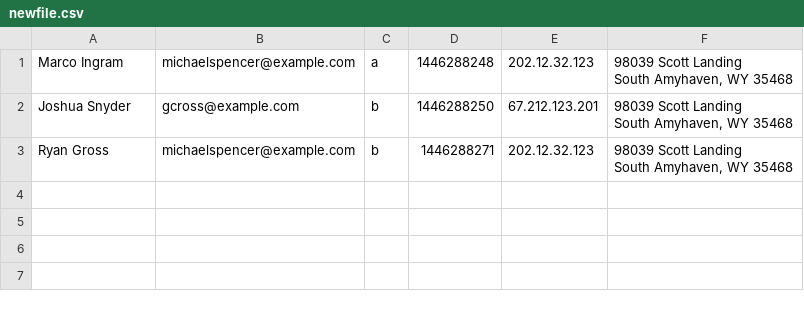
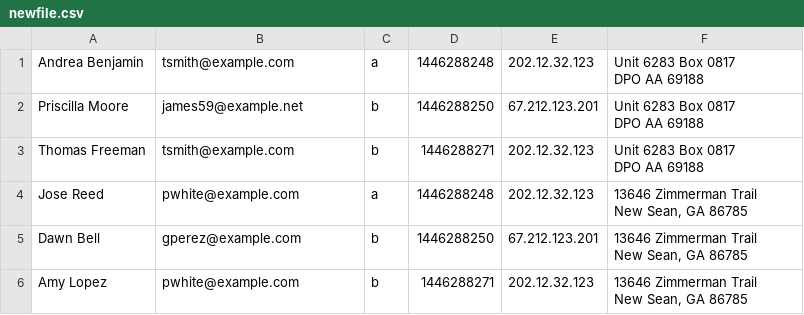
Before and after one commit to Ngatoh/anonymization-project, a CSV file: media/newfile.csv, drawn as a sheet.

```diff
--- a/media/newfile.csv
+++ b/media/newfile.csv
@@ -1,6 +1,12 @@
-Marco Ingram,michaelspencer@example.com,a,1446288248,202.12.32.123,"98039 Scott Landing
-South Amyhaven, WY 35468"
-Joshua Snyder,gcross@example.com,b,1446288250,67.212.123.201,"98039 Scott Landing
-South Amyhaven, WY 35468"
-Ryan Gross,michaelspencer@example.com,b,1446288271,202.12.32.123,"98039 Scott Landing
-South Amyhaven, WY 35468"
+Andrea Benjamin,tsmith@example.com,a,1446288248,202.12.32.123,"Unit 6283 Box 0817
+DPO AA 69188"
+Priscilla Moore,james59@example.net,b,1446288250,67.212.123.201,"Unit 6283 Box 0817
+DPO AA 69188"
+Thomas Freeman,tsmith@example.com,b,1446288271,202.12.32.123,"Unit 6283 Box 0817
+DPO AA 69188"
+Jose Reed,pwhite@example.com,a,1446288248,202.12.32.123,"13646 Zimmerman Trail
+New Sean, GA 86785"
+Dawn Bell,gperez@example.com,b,1446288250,67.212.123.201,"13646 Zimmerman Trail
+New Sean, GA 86785"
+Amy Lopez,pwhite@example.com,b,1446288271,202.12.32.123,"13646 Zimmerman Trail
+New Sean, GA 86785"
```
Also changed, not shown: 17 other files.
